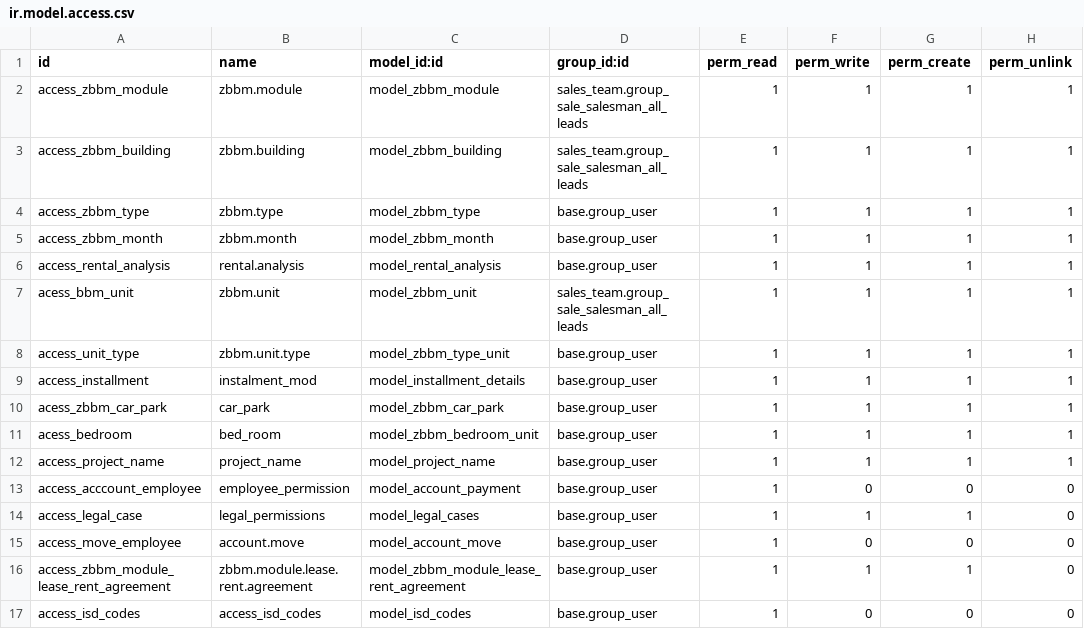
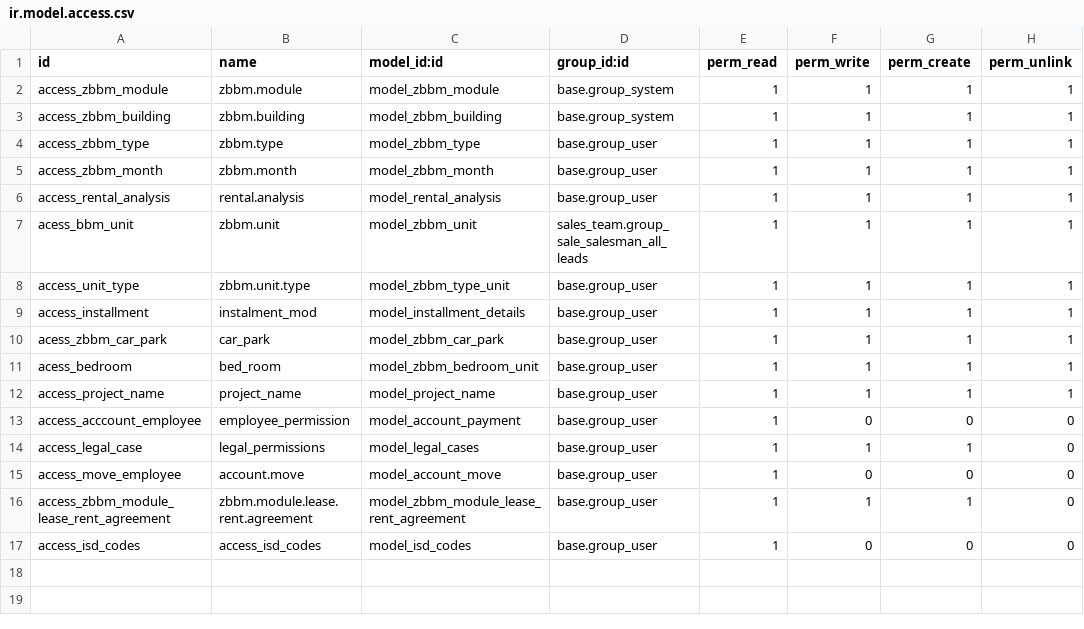
Before and after one commit to sinojsebastian/realsearch, a CSV file: zb_building_management/security/ir.model.access.csv, drawn as a sheet.

Commit message:
[UPD]Access issue solved

```diff
--- a/zb_building_management/security/ir.model.access.csv
+++ b/zb_building_management/security/ir.model.access.csv
@@ -1,4 +1,4 @@
 id,name,model_id:id,group_id:id,perm_read,perm_write,perm_create,perm_unlink
-access_zbbm_module,zbbm.module,model_zbbm_module,sales_team.group_sale_salesman_all_leads,1,1,1,1
-access_zbbm_building,zbbm.building,model_zbbm_building,sales_team.group_sale_salesman_all_leads,1,1,1,1
+access_zbbm_module,zbbm.module,model_zbbm_module,base.group_system,1,1,1,1
+access_zbbm_building,zbbm.building,model_zbbm_building,base.group_system,1,1,1,1
 access_zbbm_type,zbbm.type,model_zbbm_type,base.group_user,1,1,1,1
```
Also changed, not shown: 6 other files.
